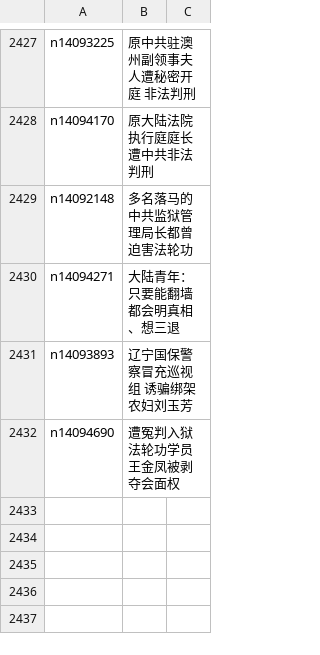
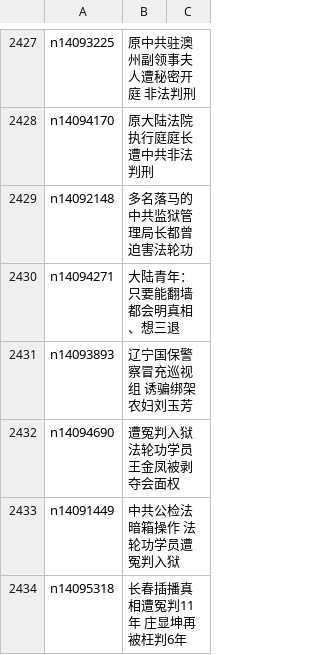
Before and after one commit to epic-marker/epoch-special, a CSV file: indexes/nf4379.csv, drawn as a sheet; only a part is shown, gaps mark what is left out; the diff names each change by its address in the sheet, - before the commit and + after, or states it on an @@ line.

```diff
--- a/indexes/nf4379.csv
+++ b/indexes/nf4379.csv
+row 2433: n14091449 | 中共公检法暗箱操作 法轮功学员遭冤判入狱
+row 2434: n14095318 | 长春插播真相遭冤判11年 庄显坤再被枉判6年
```
Also changed, not shown: 22 other files.
